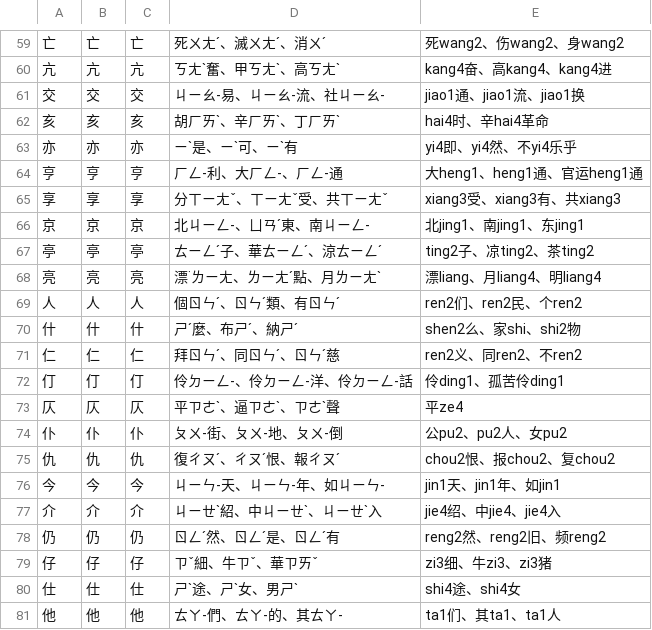
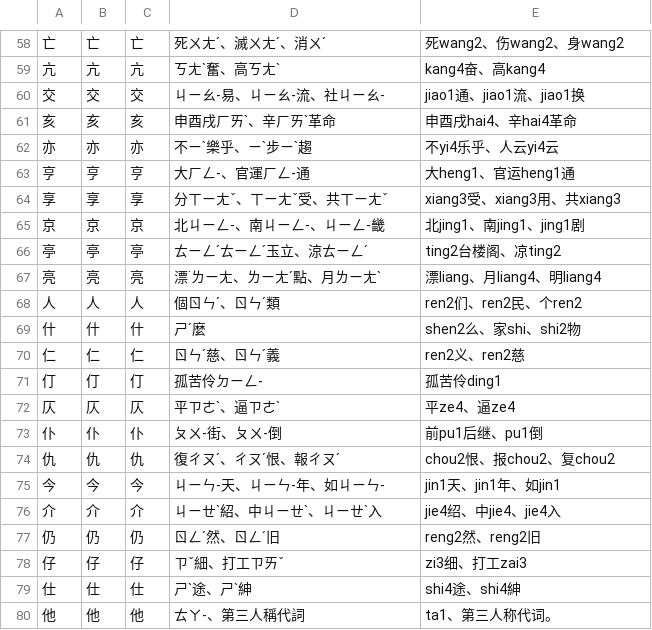
Before and after one commit to chenlin014/learn-to-write, a CSV file: zh_deck.csv, drawn as a sheet; only a part is shown, gaps mark what is left out; the diff covers the shown part only.

```diff
--- a/zh_deck.csv
+++ b/zh_deck.csv
@@ -59,17 +58,17 @@
 亡,亡,亡,死ㄨㄤˊ、滅ㄨㄤˊ、消ㄨˊ,死wang2、伤wang2、身wang2
-亢,亢,亢,ㄎㄤˋ奮、甲ㄎㄤˋ、高ㄎㄤˋ,kang4奋、高kang4、kang4进
+亢,亢,亢,ㄎㄤˋ奮、高ㄎㄤˋ,kang4奋、高kang4
 交,交,交,ㄐㄧㄠ-易、ㄐㄧㄠ-流、社ㄐㄧㄠ-,jiao1通、jiao1流、jiao1换
-亥,亥,亥,胡ㄏㄞˋ、辛ㄏㄞˋ、丁ㄏㄞˋ,hai4时、辛hai4革命
-亦,亦,亦,ㄧˋ是、ㄧˋ可、ㄧˋ有,yi4即、yi4然、不yi4乐乎
-亨,亨,亨,ㄏㄥ-利、大ㄏㄥ-、ㄏㄥ-通,大heng1、heng1通、官运heng1通
-享,享,享,分ㄒㄧㄤˇ、ㄒㄧㄤˇ受、共ㄒㄧㄤˇ,xiang3受、xiang3有、共xiang3
-京,京,京,北ㄐㄧㄥ-、ㄩㄢˊ東、南ㄐㄧㄥ-,北jing1、南jing1、东jing1
-亭,亭,亭,ㄊㄧㄥˊ子、華ㄊㄧㄥˊ、涼ㄊㄧㄥˊ,ting2子、凉ting2、茶ting2
+亥,亥,亥,申酉戌ㄏㄞˋ、辛ㄏㄞˋ革命,申酉戌hai4、辛hai4革命
+亦,亦,亦,不ㄧˋ樂乎、ㄧˋ步ㄧˋ趨,不yi4乐乎、人云yi4云
+亨,亨,亨,大ㄏㄥ-、官運ㄏㄥ-通,大heng1、官运heng1通
+享,享,享,分ㄒㄧㄤˇ、ㄒㄧㄤˇ受、共ㄒㄧㄤˇ,xiang3受、xiang3用、共xiang3
+京,京,京,北ㄐㄧㄥ-、南ㄐㄧㄥ-、ㄐㄧㄥ-畿,北jing1、南jing1、jing1剧
+亭,亭,亭,ㄊㄧㄥˊㄊㄧㄥˊ玉立、涼ㄊㄧㄥˊ,ting2台楼阁、凉ting2
 亮,亮,亮,漂˙ㄌㄧㄤ、ㄌㄧㄤˊ點、月ㄌㄧㄤˋ,漂liang、月liang4、明liang4
-人,人,人,個ㄖㄣˊ、ㄖㄣˊ類、有ㄖㄣˊ,ren2们、ren2民、个ren2
-什,什,什,ㄕˊ麼、布ㄕˊ、納ㄕˊ,shen2么、家shi、shi2物
-仁,仁,仁,拜ㄖㄣˊ、同ㄖㄣˊ、ㄖㄣˊ慈,ren2义、同ren2、不ren2
-仃,仃,仃,伶ㄉㄧㄥ-、伶ㄉㄧㄥ-洋、伶ㄉㄧㄥ-話,伶ding1、孤苦伶ding1
-仄,仄,仄,平ㄗㄜˋ、逼ㄗㄜˋ、ㄗㄜˋ聲,平ze4
-仆,仆,仆,ㄆㄨ-街、ㄆㄨ-地、ㄆㄨ-倒,公pu2、pu2人、女pu2
+人,人,人,個ㄖㄣˊ、ㄖㄣˊ類,ren2们、ren2民、个ren2
+什,什,什,ㄕˊ麼,shen2么、家shi、shi2物
+仁,仁,仁,ㄖㄣˊ慈、ㄖㄣˊ義,ren2义、ren2慈
+仃,仃,仃,孤苦伶ㄉㄧㄥ-,孤苦伶ding1
+仄,仄,仄,平ㄗㄜˋ、逼ㄗㄜˋ,平ze4、逼ze4
+仆,仆,仆,ㄆㄨ-街、ㄆㄨ-倒,前pu1后继、pu1倒
 仇,仇,仇,復ㄔㄡˊ、ㄔㄡˊ恨、報ㄔㄡˊ,chou2恨、报chou2、复chou2
@@ -77,5 +76,5 @@
 介,介,介,ㄐㄧㄝˋ紹、中ㄐㄧㄝˋ、ㄐㄧㄝˋ入,jie4绍、中jie4、jie4入
-仍,仍,仍,ㄖㄥˊ然、ㄖㄥˊ是、ㄖㄥˊ有,reng2然、reng2旧、频reng2
-仔,仔,仔,ㄗˇ細、牛ㄗˇ、華ㄗㄞˇ,zi3细、牛zi3、zi3猪
-仕,仕,仕,ㄕˋ途、ㄕˋ女、男ㄕˋ,shi4途、shi4女
-他,他,他,ㄊㄚ-們、ㄊㄚ-的、其ㄊㄚ-,ta1们、其ta1、ta1人
+仍,仍,仍,ㄖㄥˊ然、ㄖㄥˊ旧,reng2然、reng2旧
+仔,仔,仔,ㄗˇ細、打工ㄗㄞˇ,zi3细、打工zai3
+仕,仕,仕,ㄕˋ途、ㄕˋ紳,shi4途、shi4紳
+他,他,他,ㄊㄚ-、第三人稱代詞,ta1、第三人称代词。
```
Also changed, not shown: 1 added row, 1 removed row and 52 edited cells elsewhere in this file.
